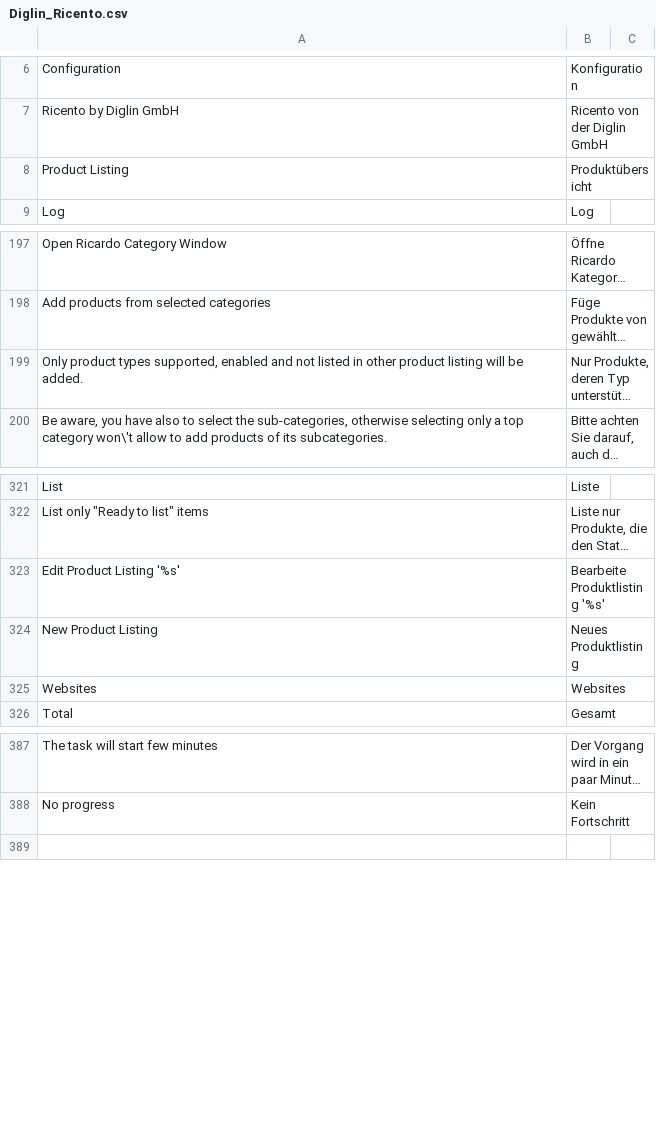
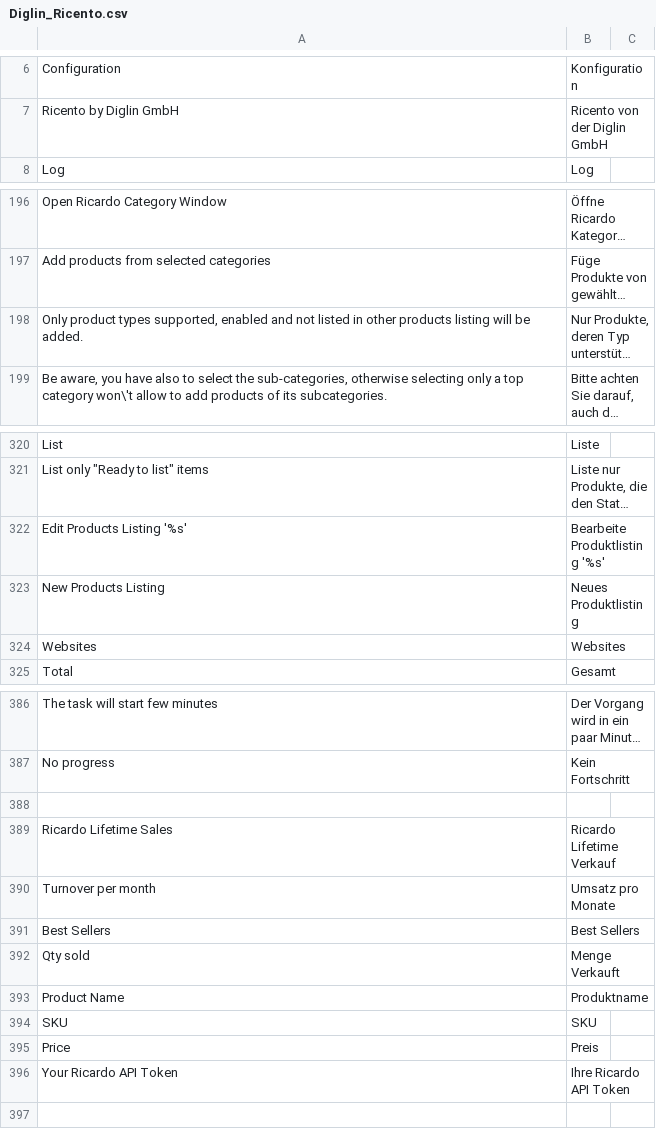
Before and after one commit to diglin/ricardo, a CSV file: src/app/locale/de_CH/Diglin_Ricento.csv, drawn as a sheet; only a part is shown, gaps mark what is left out; long unchanged cells end in …; removed rows and columns are numbered as before the commit, all else as after; the diff names each change by its address in the sheet, - before the commit and + after, or states it on an @@ line.

Commit message:
Add updated translation

```diff
--- a/src/app/locale/de_CH/Diglin_Ricento.csv
+++ b/src/app/locale/de_CH/Diglin_Ricento.csv
-row 8: Product Listing | Produktübersicht
-A198: …in other product listing will…
+A198: …in other products listing will…
-A322: Edit Product Listing '%s'
+A322: Edit Products Listing '%s'
-A323: New Product Listing
+A323: New Products Listing
+row 388: (empty)
+row 389: Ricardo Lifetime Sales | Ricardo Lifetime Verkauf
+row 390: Turnover per month | Umsatz pro Monate
+row 391: Best Sellers | Best Sellers
+row 392: Qty sold | Menge Verkauft
+row 393: Product Name | Produktname
+row 394: SKU | SKU
+row 395: Price | Preis
+row 396: Your Ricardo API Token | Ihre Ricardo API Token
```
Also changed, not shown: src/app/locale/de_DE/Diglin_Ricento.csv, src/app/locale/en_US/Diglin_Ricento.csv, 12 other files.
